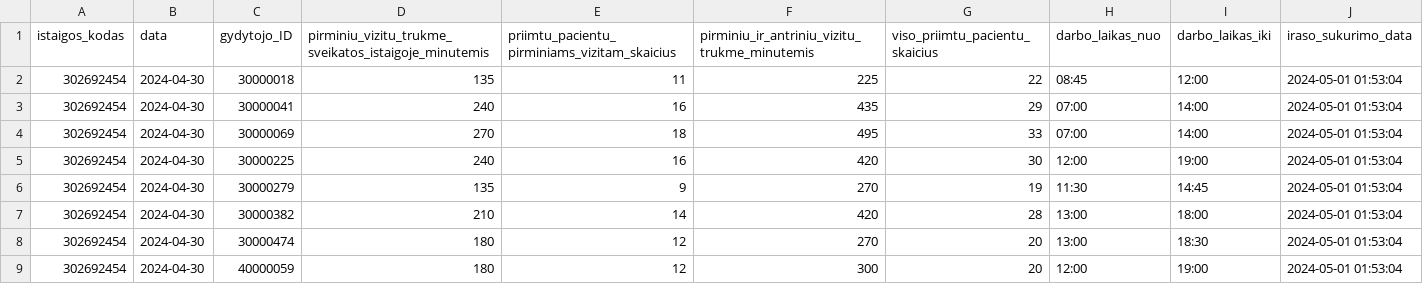
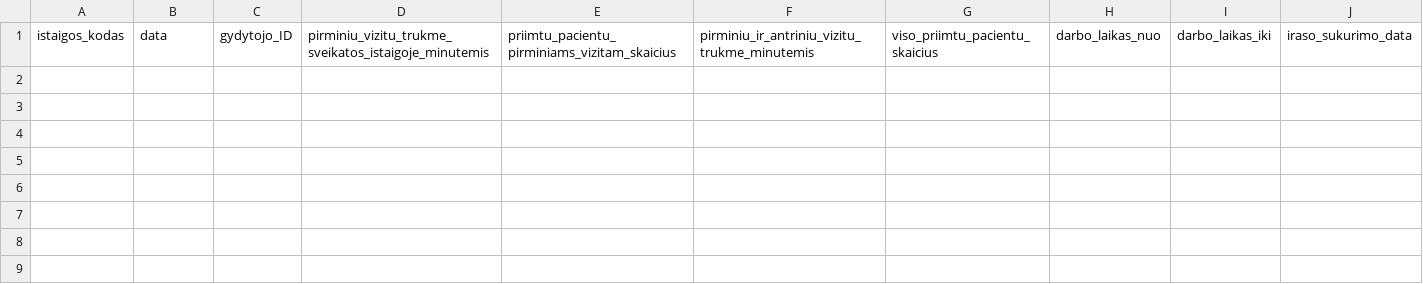
Before and after one commit to vilnius/VMKL, a CSV file: 302692454_family_doctors_visits_hours.csv, drawn as a sheet.

```diff
--- a/302692454_family_doctors_visits_hours.csv
+++ b/302692454_family_doctors_visits_hours.csv
@@ -1,9 +1 @@
 istaigos_kodas;data;gydytojo_ID;pirminiu_vizitu_trukme_sveikatos_istaigoje_minutemis;priimtu_pacientu_pirminiams_vizitam_skaicius;pirminiu_ir_antriniu_vizitu_trukme_minutemis;viso_priimtu_pacientu_skaicius;darbo_laikas_nuo;darbo_laikas_iki;iraso_sukurimo_data
-302692454;2024-04-30;30000018;135;11;225;22;08:45;12:00;2024-05-01 01:53:04
-302692454;2024-04-30;30000041;240;16;435;29;07:00;14:00;2024-05-01 01:53:04
-302692454;2024-04-30;30000069;270;18;495;33;07:00;14:00;2024-05-01 01:53:04
-302692454;2024-04-30;30000225;240;16;420;30;12:00;19:00;2024-05-01 01:53:04
-302692454;2024-04-30;30000279;135;9;270;19;11:30;14:45;2024-05-01 01:53:04
-302692454;2024-04-30;30000382;210;14;420;28;13:00;18:00;2024-05-01 01:53:04
-302692454;2024-04-30;30000474;180;12;270;20;13:00;18:30;2024-05-01 01:53:04
-302692454;2024-04-30;40000059;180;12;300;20;12:00;19:00;2024-05-01 01:53:04
```
Also changed, not shown: 302692454_doctors_excluded.csv, 302692454_family_doctors_list.csv, 1 other file.
